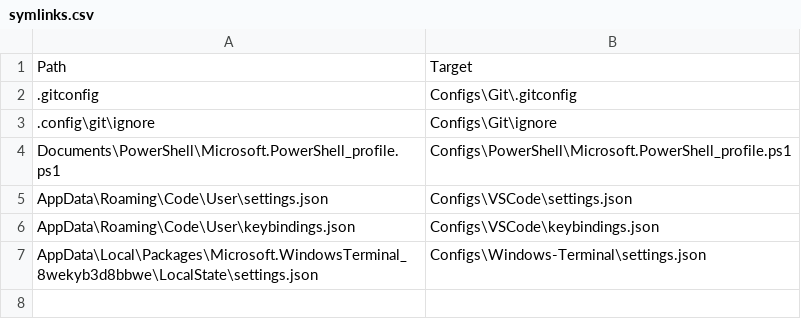
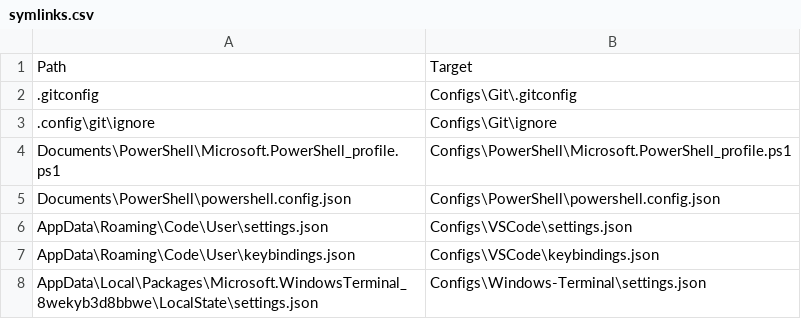
Before and after one commit to Shresht7/Configs, a CSV file: Scripts/PowerShell/symlinks.csv, drawn as a sheet.

Commit message:
Add `powershell.config.json` to `symlinks.csv`

```diff
--- a/Scripts/PowerShell/symlinks.csv
+++ b/Scripts/PowerShell/symlinks.csv
@@ -4,2 +4,3 @@ Path, Target
 "Documents\PowerShell\Microsoft.PowerShell_profile.ps1", "Configs\PowerShell\Microsoft.PowerShell_profile.ps1"
+"Documents\PowerShell\powershell.config.json", "Configs\PowerShell\powershell.config.json"
 "AppData\Roaming\Code\User\settings.json", "Configs\VSCode\settings.json"
```
